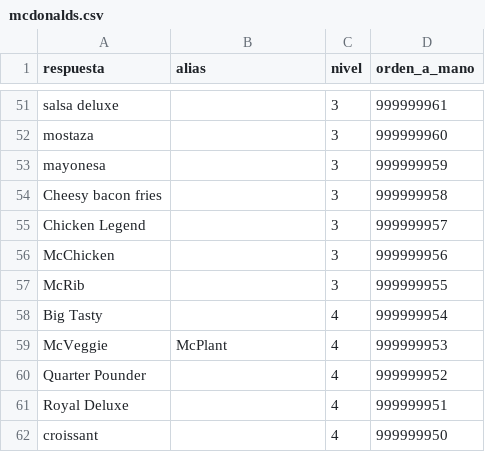
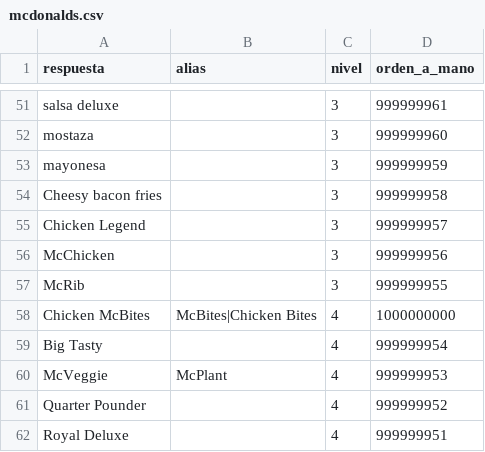
Before and after one commit to norahmartinn/sabihondo, a CSV file: datos/siete/mcdonalds.csv, drawn as a sheet; only a part is shown, gaps mark what is left out; the shorter side is filled out with more unchanged rows.

Commit message:
McDonald's: Chicken McBites

```diff
--- a/datos/siete/mcdonalds.csv
+++ b/datos/siete/mcdonalds.csv
@@ -57,2 +57,3 @@ McChicken;;3;999999956
 McRib;;3;999999955
+Chicken McBites;McBites|Chicken Bites;4;1000000000
 Big Tasty;;4;999999954
```
Also changed, not shown: 3 other files.
